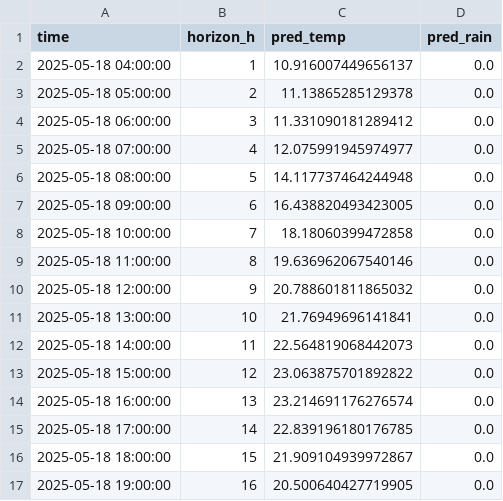
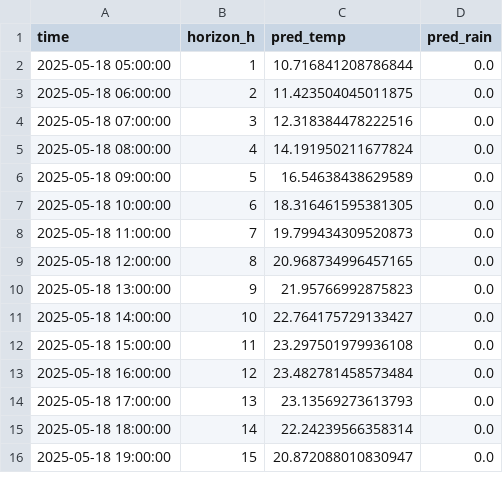
Before and after one commit to ColaCaos/ColaCAOS, a CSV file: multiestacion/funcionando/c/EstacionVirtual/results/next24h_predictions.csv, drawn as a sheet; only a part is shown; the diff covers the shown part only.

```diff
--- a/multiestacion/funcionando/c/EstacionVirtual/results/next24h_predictions.csv
+++ b/multiestacion/funcionando/c/EstacionVirtual/results/next24h_predictions.csv
@@ -1,17 +1,16 @@
 time,horizon_h,pred_temp,pred_rain
-2025-05-18 04:00:00,1,10.916007449656137,0.0
-2025-05-18 05:00:00,2,11.13865285129378,0.0
-2025-05-18 06:00:00,3,11.331090181289412,0.0
-2025-05-18 07:00:00,4,12.075991945974977,0.0
-2025-05-18 08:00:00,5,14.117737464244948,0.0
-2025-05-18 09:00:00,6,16.438820493423005,0.0
-2025-05-18 10:00:00,7,18.18060399472858,0.0
-2025-05-18 11:00:00,8,19.636962067540146,0.0
-2025-05-18 12:00:00,9,20.788601811865032,0.0
-2025-05-18 13:00:00,10,21.76949696141841,0.0
-2025-05-18 14:00:00,11,22.564819068442073,0.0
-2025-05-18 15:00:00,12,23.063875701892822,0.0
-2025-05-18 16:00:00,13,23.214691176276574,0.0
-2025-05-18 17:00:00,14,22.839196180176785,0.0
-2025-05-18 18:00:00,15,21.909104939972867,0.0
-2025-05-18 19:00:00,16,20.500640427719905,0.0
+2025-05-18 05:00:00,1,10.716841208786844,0.0
+2025-05-18 06:00:00,2,11.423504045011875,0.0
+2025-05-18 07:00:00,3,12.318384478222516,0.0
+2025-05-18 08:00:00,4,14.191950211677824,0.0
+2025-05-18 09:00:00,5,16.54638438629589,0.0
+2025-05-18 10:00:00,6,18.316461595381305,0.0
+2025-05-18 11:00:00,7,19.799434309520873,0.0
+2025-05-18 12:00:00,8,20.968734996457165,0.0
+2025-05-18 13:00:00,9,21.95766992875823,0.0
+2025-05-18 14:00:00,10,22.764175729133427,0.0
+2025-05-18 15:00:00,11,23.297501979936108,0.0
+2025-05-18 16:00:00,12,23.482781458573484,0.0
+2025-05-18 17:00:00,13,23.13569273613793,0.0
+2025-05-18 18:00:00,14,22.24239566358314,0.0
+2025-05-18 19:00:00,15,20.872088010830947,0.0
```
Also changed, not shown: 1 added row and 16 edited cells elsewhere in this file, multiestacion/funcionando/c/EstacionVirtual/results/rain_24h_wide.csv, multiestacion/funcionando/c/EstacionVirtual/results/temperature_24h_wide.csv, 2 other files.
